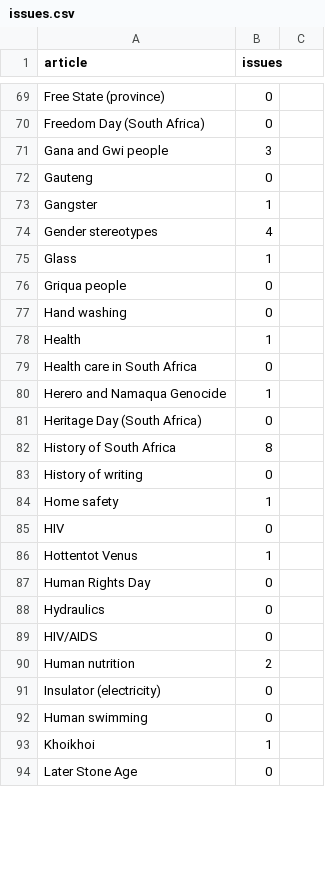
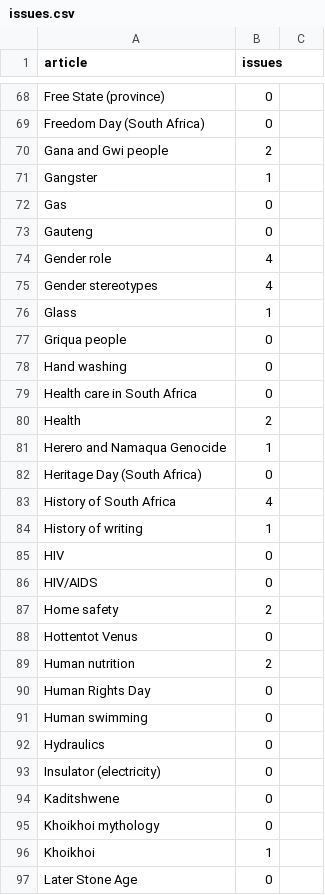
Before and after one commit to giovannipro/wikimole, a CSV file: data/article_features/20160224/issues.csv (was data/article_features/issues.csv), drawn as a sheet; only a part is shown, gaps mark what is left out; the diff covers the shown part only.

Commit message:
get article features

```diff
--- a/data/article_features/issues.csv
+++ b/data/article_features/20160224/issues.csv
@@ -70,5 +69,7 @@ Free State (province),0
 Freedom Day (South Africa),0
-Gana and Gwi people,3
+Gana and Gwi people,2
+Gangster,1
+Gas,0
 Gauteng,0
-Gangster,1
+Gender role,4
 Gender stereotypes,4
@@ -77,17 +78,19 @@ Griqua people,0
 Hand washing,0
-Health,1
 Health care in South Africa,0
+Health,2
 Herero and Namaqua Genocide,1
 Heritage Day (South Africa),0
-History of South Africa,8
-History of writing,0
-Home safety,1
+History of South Africa,4
+History of writing,1
 HIV,0
-Hottentot Venus,1
+HIV/AIDS,0
+Home safety,2
+Hottentot Venus,0
+Human nutrition,2
 Human Rights Day,0
+Human swimming,0
 Hydraulics,0
-HIV/AIDS,0
-Human nutrition,2
 Insulator (electricity),0
-Human swimming,0
+Kaditshwene,0
+Khoikhoi mythology,0
 Khoikhoi,1
```
Also changed, not shown: 13 added rows, 16 removed rows, 41 moved rows and 11 edited cells elsewhere in this file, 30 other files.
